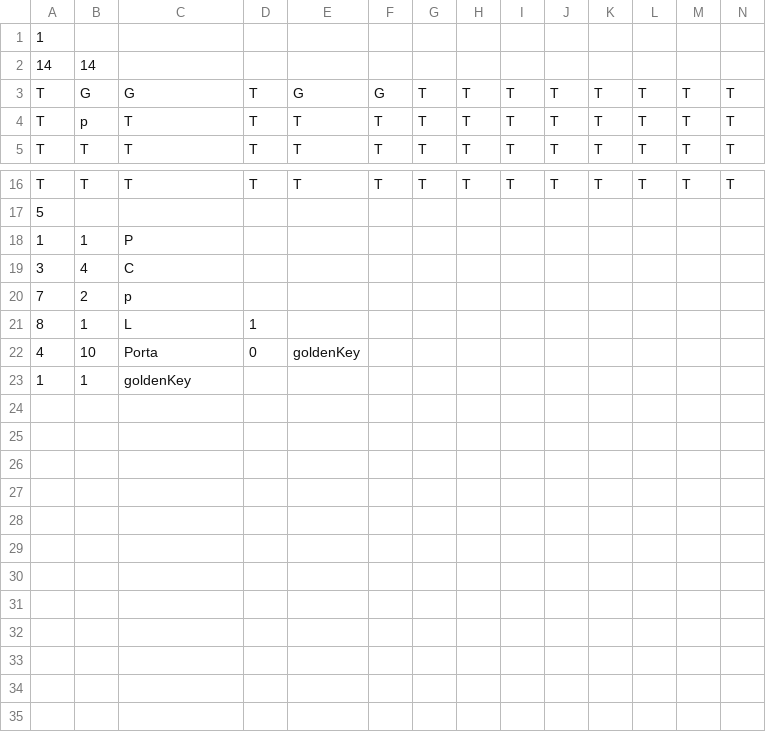
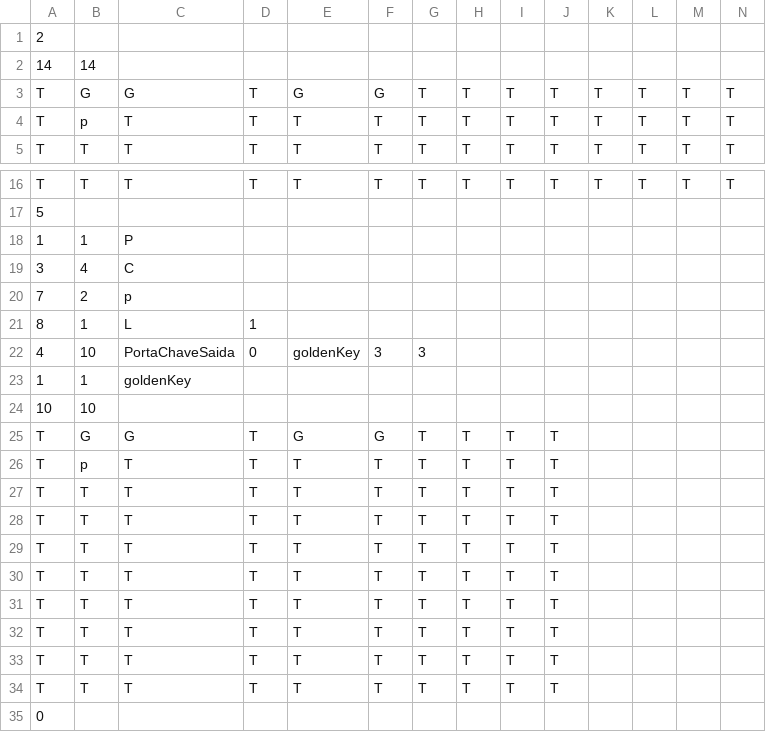
Before and after one commit to MC322MedranoPacheco/MC322TrabalhoFinal, a CSV file: src/control/montador/Nivel0.csv, drawn as a sheet; only a part is shown, gaps mark what is left out; rows hold the shown columns only; the diff names each change by its address in the sheet, - before the commit and + after, or states it on an @@ line.

```diff
--- a/src/control/montador/Nivel0.csv
+++ b/src/control/montador/Nivel0.csv
-A1: 1
+A1: 2
-C22: Porta
+C22: PortaChaveSaida
-F22: (empty)
+F22: 3
-G22: (empty)
+G22: 3
+row 24: 10 | 10
+row 25: T | G | G | T | G | G | T | T | T | T
+row 26: T | p | T | T | T | T | T | T | T | T
+row 27: T | T | T | T | T | T | T | T | T | T
+row 28: T | T | T | T | T | T | T | T | T | T
+row 29: T | T | T | T | T | T | T | T | T | T
+row 30: T | T | T | T | T | T | T | T | T | T
+row 31: T | T | T | T | T | T | T | T | T | T
+row 32: T | T | T | T | T | T | T | T | T | T
+row 33: T | T | T | T | T | T | T | T | T | T
+row 34: T | T | T | T | T | T | T | T | T | T
+row 35: 0
```
Also changed, not shown: bin/control/montador/Nivel0.csv, 24 other files.
